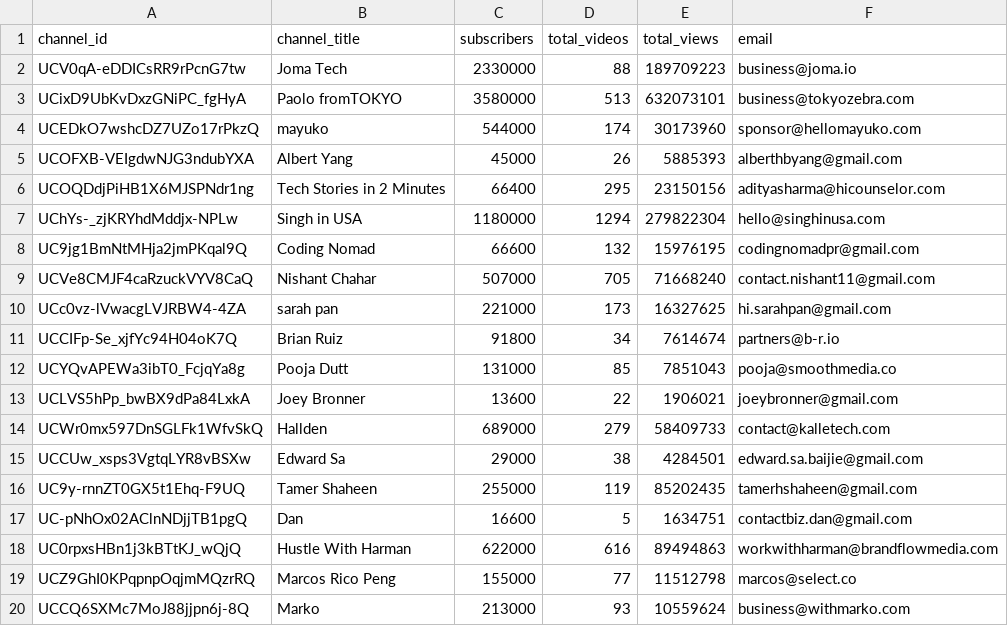
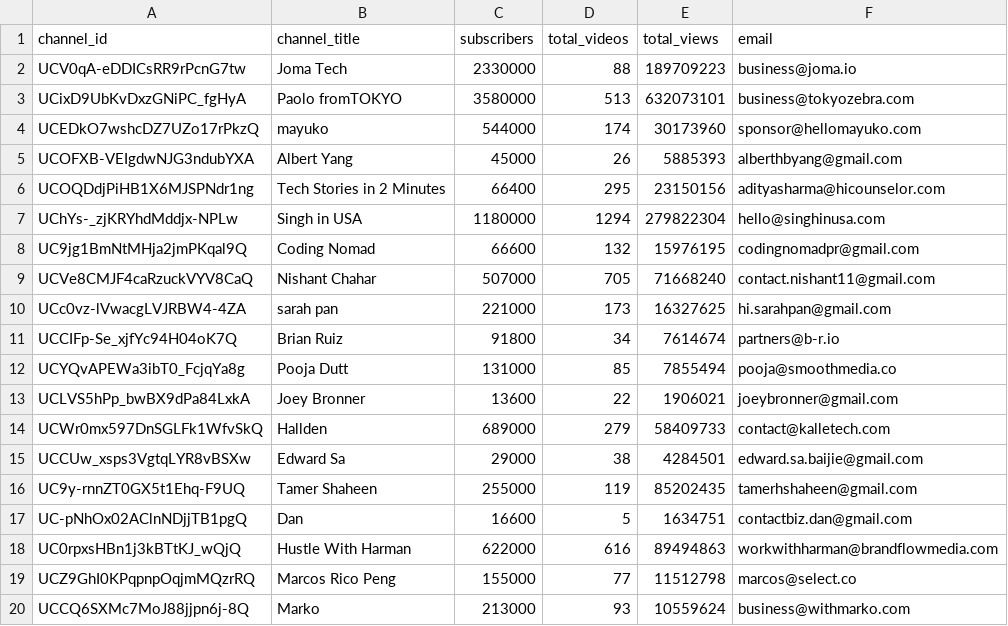
Before and after one commit to malachi-mindwyre/youtube, a CSV file: results/youtube_channels.csv, drawn as a sheet.

```diff
--- a/results/youtube_channels.csv
+++ b/results/youtube_channels.csv
@@ -11,3 +11,3 @@
 "UCCIFp-Se_xjfYc94H04oK7Q","Brian Ruiz","91800","34","7614674","partners@b-r.io"
-"UCYQvAPEWa3ibT0_FcjqYa8g","Pooja Dutt","131000","85","7851043","pooja@smoothmedia.co"
+"UCYQvAPEWa3ibT0_FcjqYa8g","Pooja Dutt","131000","85","7855494","pooja@smoothmedia.co"
 "UCLVS5hPp_bwBX9dPa84LxkA","Joey Bronner","13600","22","1906021","joeybronner@gmail.com"
```
Also changed, not shown: results/youtube_email_content.csv, results/youtube_videos.csv.
